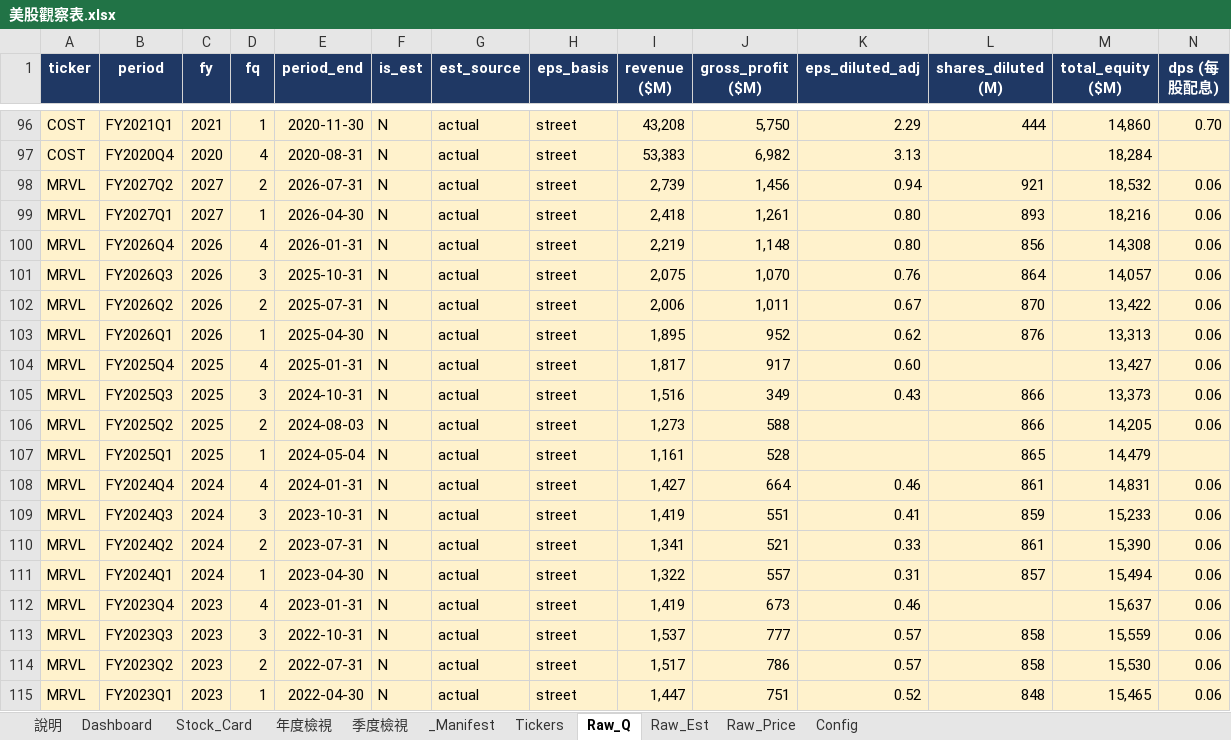
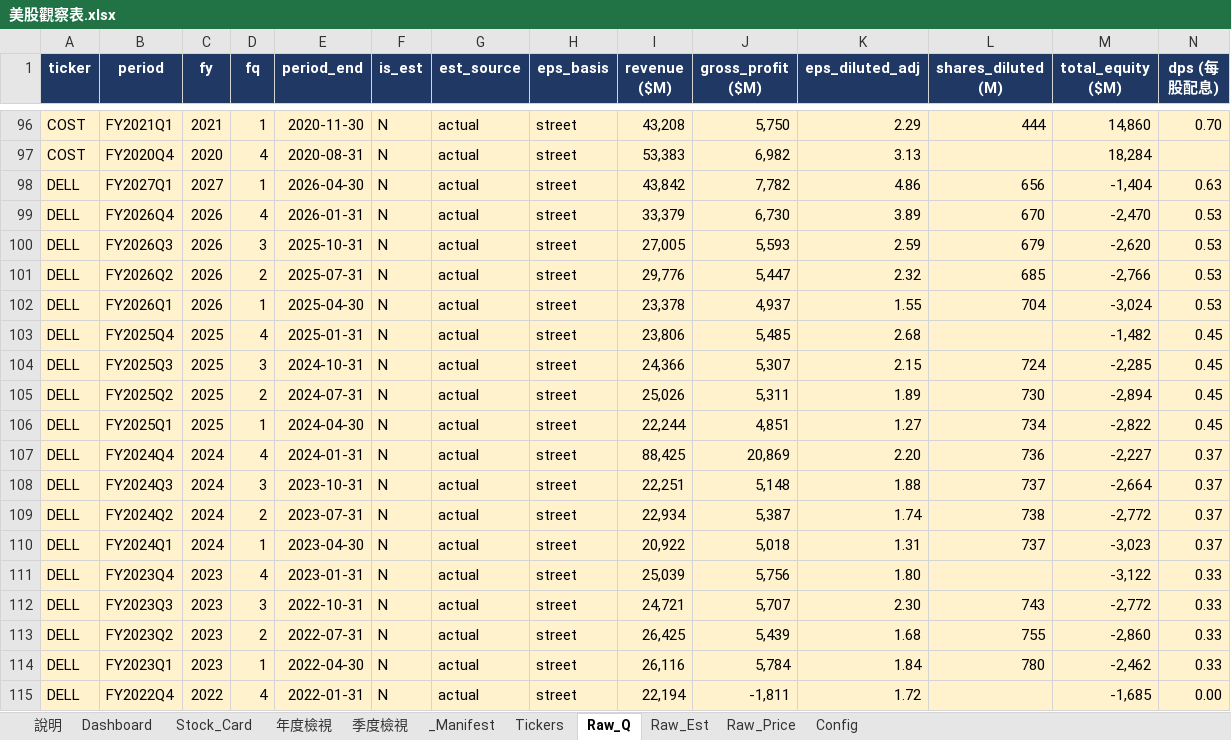
Before and after one commit to Kira11-ja/stocktracker, an Excel workbook: 美股觀察表.xlsx, sheet Raw_Q, drawn as a sheet; only a part is shown, gaps mark what is left out; the shorter side is filled out with more unchanged rows; values as stored, in another font and other column widths than the file's, no borders; charts and pictures not drawn; rows hold the shown columns only; the diff covers the shown part only; the diff names each change by its address in the sheet, - before the commit and + after, or states it on an @@ line.

Commit message:
add: DELL

```diff
--- a/美股觀察表.xlsx (sheet Raw_Q)
+++ b/美股觀察表.xlsx (sheet Raw_Q)
+row 98: DELL | FY2027Q1 | 2027 | 1 | 2026-04-30 | N | actual | street | 43,842 | 7,782 | 4.86 | 656 | -1,404 | 0.63
+row 99: DELL | FY2026Q4 | 2026 | 4 | 2026-01-31 | N | actual | street | 33,379 | 6,730 | 3.89 | 670 | -2,470 | 0.53
+row 100: DELL | FY2026Q3 | 2026 | 3 | 2025-10-31 | N | actual | street | 27,005 | 5,593 | 2.59 | 679 | -2,620 | 0.53
+row 101: DELL | FY2026Q2 | 2026 | 2 | 2025-07-31 | N | actual | street | 29,776 | 5,447 | 2.32 | 685 | -2,766 | 0.53
+row 102: DELL | FY2026Q1 | 2026 | 1 | 2025-04-30 | N | actual | street | 23,378 | 4,937 | 1.55 | 704 | -3,024 | 0.53
+row 103: DELL | FY2025Q4 | 2025 | 4 | 2025-01-31 | N | actual | street | 23,806 | 5,485 | 2.68 |  | -1,482 | 0.45
+row 104: DELL | FY2025Q3 | 2025 | 3 | 2024-10-31 | N | actual | street | 24,366 | 5,307 | 2.15 | 724 | -2,285 | 0.45
+row 105: DELL | FY2025Q2 | 2025 | 2 | 2024-07-31 | N | actual | street | 25,026 | 5,311 | 1.89 | 730 | -2,894 | 0.45
+row 106: DELL | FY2025Q1 | 2025 | 1 | 2024-04-30 | N | actual | street | 22,244 | 4,851 | 1.27 | 734 | -2,822 | 0.45
+row 107: DELL | FY2024Q4 | 2024 | 4 | 2024-01-31 | N | actual | street | 88,425 | 20,869 | 2.20 | 736 | -2,227 | 0.37
+row 108: DELL | FY2024Q3 | 2024 | 3 | 2023-10-31 | N | actual | street | 22,251 | 5,148 | 1.88 | 737 | -2,664 | 0.37
+row 109: DELL | FY2024Q2 | 2024 | 2 | 2023-07-31 | N | actual | street | 22,934 | 5,387 | 1.74 | 738 | -2,772 | 0.37
+row 110: DELL | FY2024Q1 | 2024 | 1 | 2023-04-30 | N | actual | street | 20,922 | 5,018 | 1.31 | 737 | -3,023 | 0.37
+row 111: DELL | FY2023Q4 | 2023 | 4 | 2023-01-31 | N | actual | street | 25,039 | 5,756 | 1.80 |  | -3,122 | 0.33
+row 112: DELL | FY2023Q3 | 2023 | 3 | 2022-10-31 | N | actual | street | 24,721 | 5,707 | 2.30 | 743 | -2,772 | 0.33
+row 113: DELL | FY2023Q2 | 2023 | 2 | 2022-07-31 | N | actual | street | 26,425 | 5,439 | 1.68 | 755 | -2,860 | 0.33
+row 114: DELL | FY2023Q1 | 2023 | 1 | 2022-04-30 | N | actual | street | 26,116 | 5,784 | 1.84 | 780 | -2,462 | 0.33
+row 115: DELL | FY2022Q4 | 2022 | 4 | 2022-01-31 | N | actual | street | 22,194 | -1,811 | 1.72 |  | -1,685 | 0.00
```
Also changed, not shown: 7 added rows elsewhere in this sheet, sheet Dashboard, sheet Raw_Price, sheet _Manifest, sheet Raw_Est, sheet Tickers, sheet Stock_Card, 1 more sheet, 8 other files.
